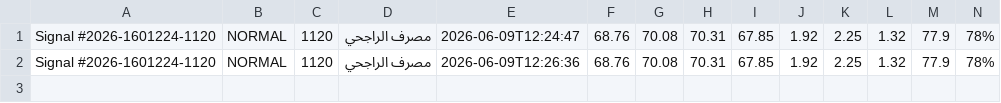
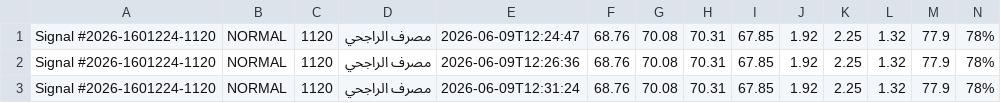
Before and after one commit to Aljishi/modareb-auto-posting, a CSV file: data/published_signals.csv, drawn as a sheet; only a part is shown; rows hold the shown columns only; the diff names each change by its address in the sheet, - before the commit and + after, or states it on an @@ line.

```diff
--- a/data/published_signals.csv
+++ b/data/published_signals.csv
+row 3: Signal #2026-1601224-1120 | NORMAL | 1120 | مصرف الراجحي | 2026-06-09T12:31:24 | 68.76 | 70.08 | 70.31 | 67.85 | 1.92 | 2.25 | 1.32 | 77.9 | 78%
```
Also changed, not shown: 5 other files.
